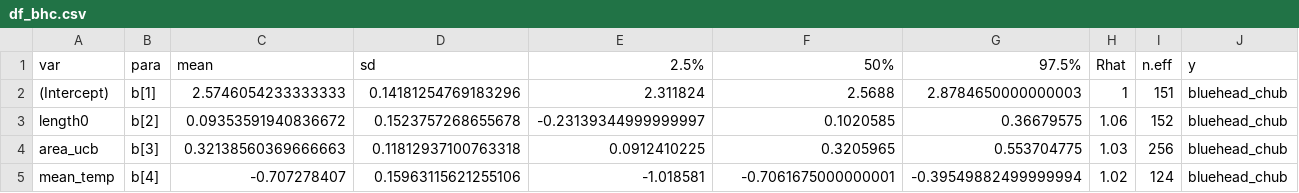
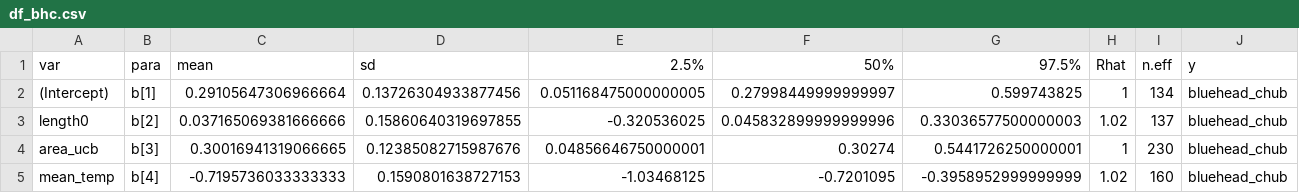
Before and after one commit to aterui/public-proj_cmr-movement, a CSV file: data_formatted/df_bhc.csv, drawn as a sheet; only a part is shown; the diff covers the shown part only.

```diff
--- a/data_formatted/df_bhc.csv
+++ b/data_formatted/df_bhc.csv
@@ -1,5 +1,5 @@
 var,para,mean,sd,2.5%,50%,97.5%,Rhat,n.eff,y
-(Intercept),b[1],2.5746054233333333,0.14181254769183296,2.311824,2.5688,2.8784650000000003,1,151,bluehead_chub
-length0,b[2],0.09353591940836672,0.1523757268655678,-0.23139344999999997,0.1020585,0.36679575,1.06,152,bluehead_chub
-area_ucb,b[3],0.32138560369666663,0.11812937100763318,0.0912410225,0.3205965,0.553704775,1.03,256,bluehead_chub
-mean_temp,b[4],-0.707278407,0.15963115621255106,-1.018581,-0.7061675000000001,-0.39549882499999994,1.02,124,bluehead_chub
+(Intercept),b[1],0.29105647306966664,0.13726304933877456,0.051168475000000005,0.27998449999999997,0.599743825,1,134,bluehead_chub
+length0,b[2],0.037165069381666666,0.15860640319697855,-0.320536025,0.045832899999999996,0.33036577500000003,1.02,137,bluehead_chub
+area_ucb,b[3],0.30016941319066665,0.12385082715987676,0.04856646750000001,0.30274,0.5441726250000001,1,230,bluehead_chub
+mean_temp,b[4],-0.7195736033333333,0.1590801638727153,-1.03468125,-0.7201095,-0.3958952999999999,1.02,160,bluehead_chub
```
Also changed, not shown: 27 edited cells elsewhere in this file, data_formatted/df_crc.csv, data_formatted/df_gsf.csv, 23 other files.
